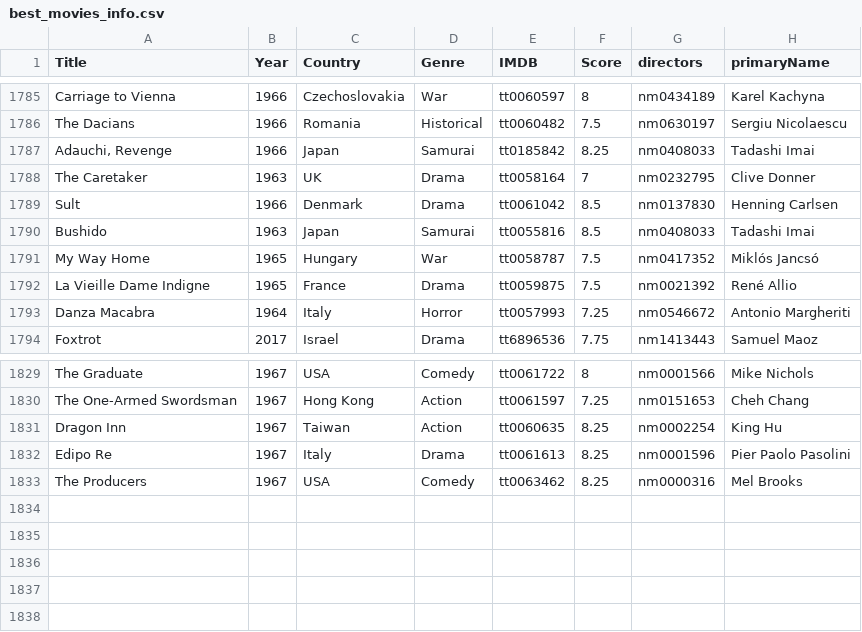
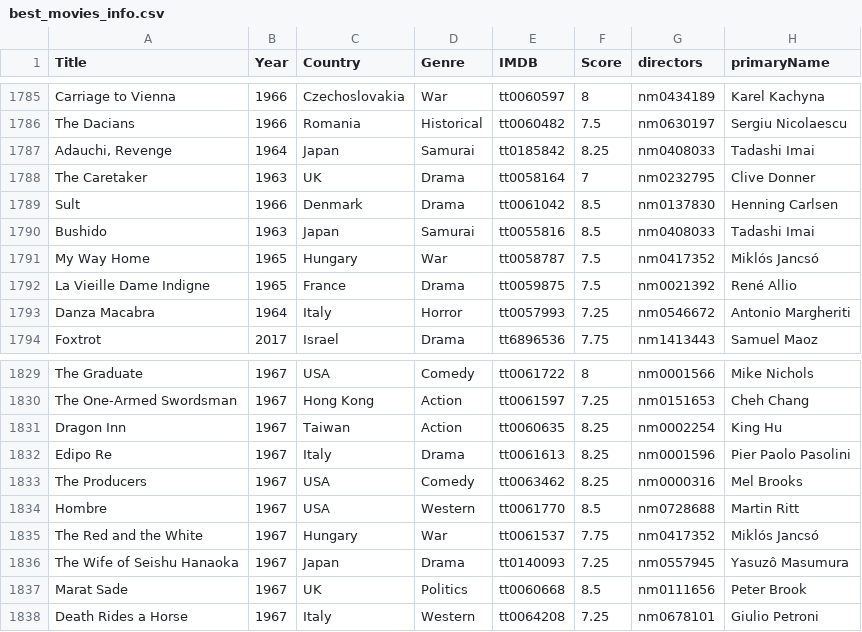
Before and after one commit to jpneto/movies, a CSV file: movies/best_movies_info.csv, drawn as a sheet; only a part is shown, gaps mark what is left out.

```diff
--- a/movies/best_movies_info.csv
+++ b/movies/best_movies_info.csv
@@ -1786,3 +1786,3 @@ Carriage to Vienna;1966;Czechoslovakia;War;tt0060597;8;nm0434189;Karel Kachyna
 The Dacians;1966;Romania;Historical;tt0060482;7.5;nm0630197;Sergiu Nicolaescu
-Adauchi, Revenge;1966;Japan;Samurai;tt0185842;8.25;nm0408033;Tadashi Imai
+Adauchi, Revenge;1964;Japan;Samurai;tt0185842;8.25;nm0408033;Tadashi Imai
 The Caretaker;1963;UK;Drama;tt0058164;7;nm0232795;Clive Donner
@@ -1833 +1833,6 @@ Edipo Re;1967;Italy;Drama;tt0061613;8.25;nm0001596;Pier Paolo Pasolini
 The Producers;1967;USA;Comedy;tt0063462;8.25;nm0000316;Mel Brooks
+Hombre;1967;USA;Western;tt0061770;8.5;nm0728688;Martin Ritt
+The Red and the White;1967;Hungary;War;tt0061537;7.75;nm0417352;Miklós Jancsó
+The Wife of Seishu Hanaoka;1967;Japan;Drama;tt0140093;7.25;nm0557945;Yasuzô Masumura
+Marat Sade;1967;UK;Politics;tt0060668;8.5;nm0111656;Peter Brook
+Death Rides a Horse;1967;Italy;Western;tt0064208;7.25;nm0678101;Giulio Petroni
```
Also changed, not shown: movies/ratings.csv.
